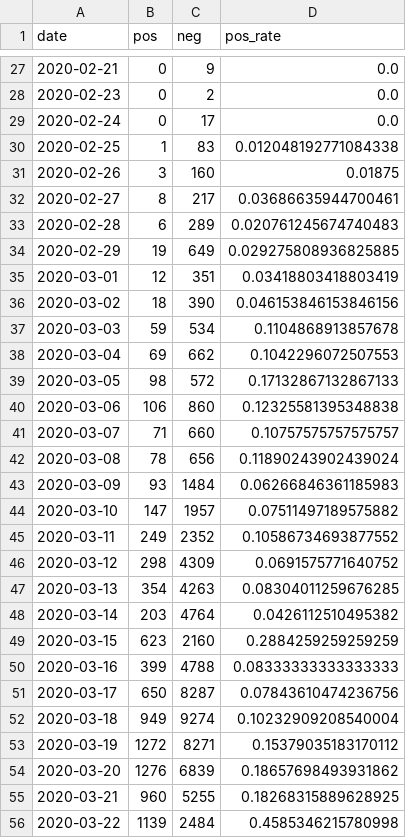
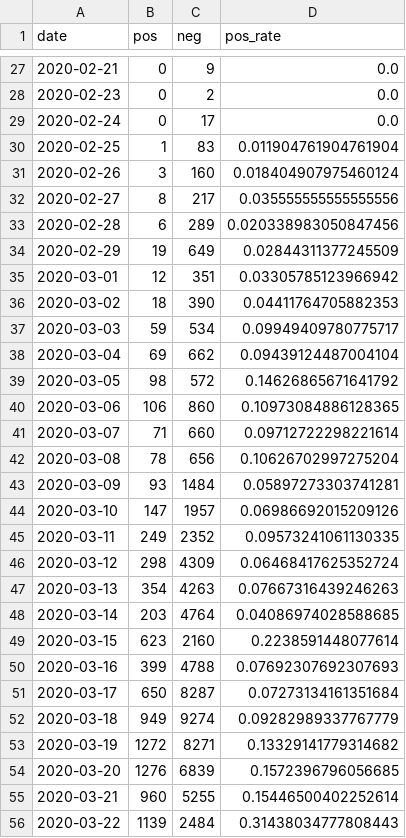
Before and after one commit to daenuprobst/covid-data-analysis, a CSV file: tests.csv, drawn as a sheet; only a part is shown, gaps mark what is left out; the diff covers the shown part only.

Commit message:
Updated data

```diff
--- a/tests.csv
+++ b/tests.csv
@@ -29,28 +29,28 @@ date,pos,neg,pos_rate
 2020-02-24,0,17,0.0
-2020-02-25,1,83,0.012048192771084338
-2020-02-26,3,160,0.01875
-2020-02-27,8,217,0.03686635944700461
-2020-02-28,6,289,0.020761245674740483
-2020-02-29,19,649,0.029275808936825885
-2020-03-01,12,351,0.03418803418803419
-2020-03-02,18,390,0.046153846153846156
-2020-03-03,59,534,0.1104868913857678
-2020-03-04,69,662,0.1042296072507553
-2020-03-05,98,572,0.17132867132867133
-2020-03-06,106,860,0.12325581395348838
-2020-03-07,71,660,0.10757575757575757
-2020-03-08,78,656,0.11890243902439024
-2020-03-09,93,1484,0.06266846361185983
-2020-03-10,147,1957,0.07511497189575882
-2020-03-11,249,2352,0.10586734693877552
-2020-03-12,298,4309,0.0691575771640752
-2020-03-13,354,4263,0.08304011259676285
-2020-03-14,203,4764,0.0426112510495382
-2020-03-15,623,2160,0.2884259259259259
-2020-03-16,399,4788,0.08333333333333333
-2020-03-17,650,8287,0.07843610474236756
-2020-03-18,949,9274,0.10232909208540004
-2020-03-19,1272,8271,0.15379035183170112
-2020-03-20,1276,6839,0.18657698493931862
-2020-03-21,960,5255,0.18268315889628925
-2020-03-22,1139,2484,0.4585346215780998
+2020-02-25,1,83,0.011904761904761904
+2020-02-26,3,160,0.018404907975460124
+2020-02-27,8,217,0.035555555555555556
+2020-02-28,6,289,0.020338983050847456
+2020-02-29,19,649,0.02844311377245509
+2020-03-01,12,351,0.03305785123966942
+2020-03-02,18,390,0.04411764705882353
+2020-03-03,59,534,0.09949409780775717
+2020-03-04,69,662,0.09439124487004104
+2020-03-05,98,572,0.14626865671641792
+2020-03-06,106,860,0.10973084886128365
+2020-03-07,71,660,0.09712722298221614
+2020-03-08,78,656,0.10626702997275204
+2020-03-09,93,1484,0.05897273303741281
+2020-03-10,147,1957,0.06986692015209126
+2020-03-11,249,2352,0.09573241061130335
+2020-03-12,298,4309,0.06468417625352724
+2020-03-13,354,4263,0.07667316439246263
+2020-03-14,203,4764,0.04086974028588685
+2020-03-15,623,2160,0.2238591448077614
+2020-03-16,399,4788,0.07692307692307693
+2020-03-17,650,8287,0.07273134161351684
+2020-03-18,949,9274,0.09282989337767779
+2020-03-19,1272,8271,0.13329141779314682
+2020-03-20,1276,6839,0.1572396796056685
+2020-03-21,960,5255,0.15446500402252614
+2020-03-22,1139,2484,0.31438034777808443
```
Also changed, not shown: 45 edited cells elsewhere in this file, 1 other file.
